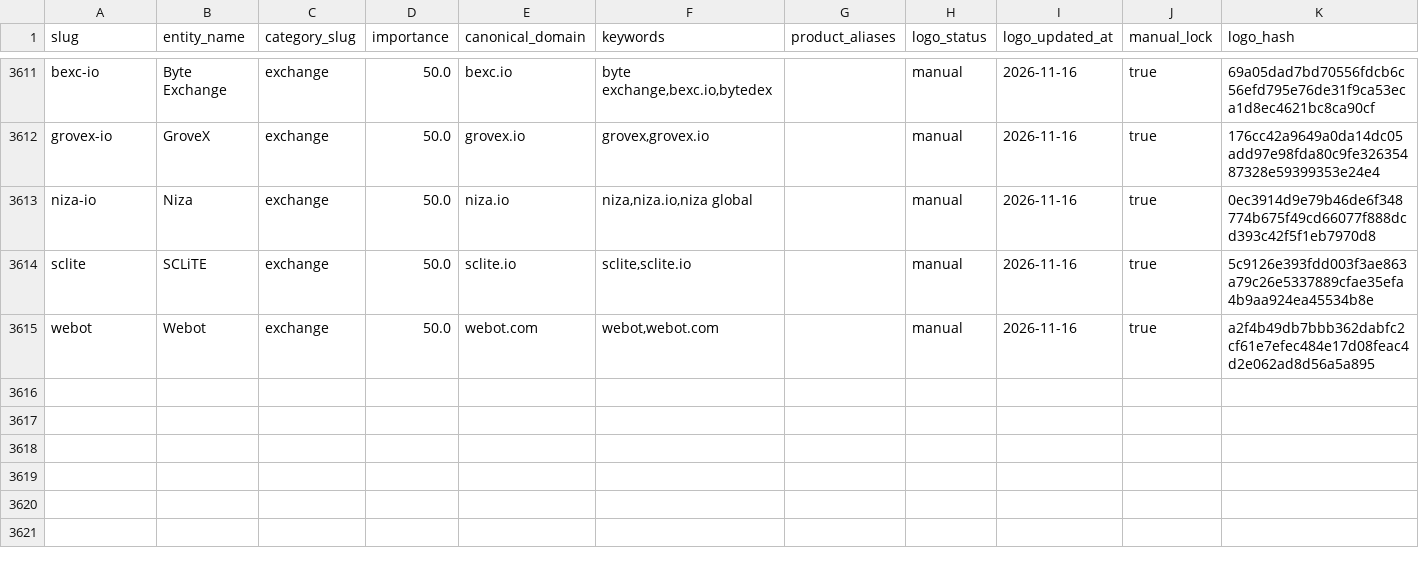
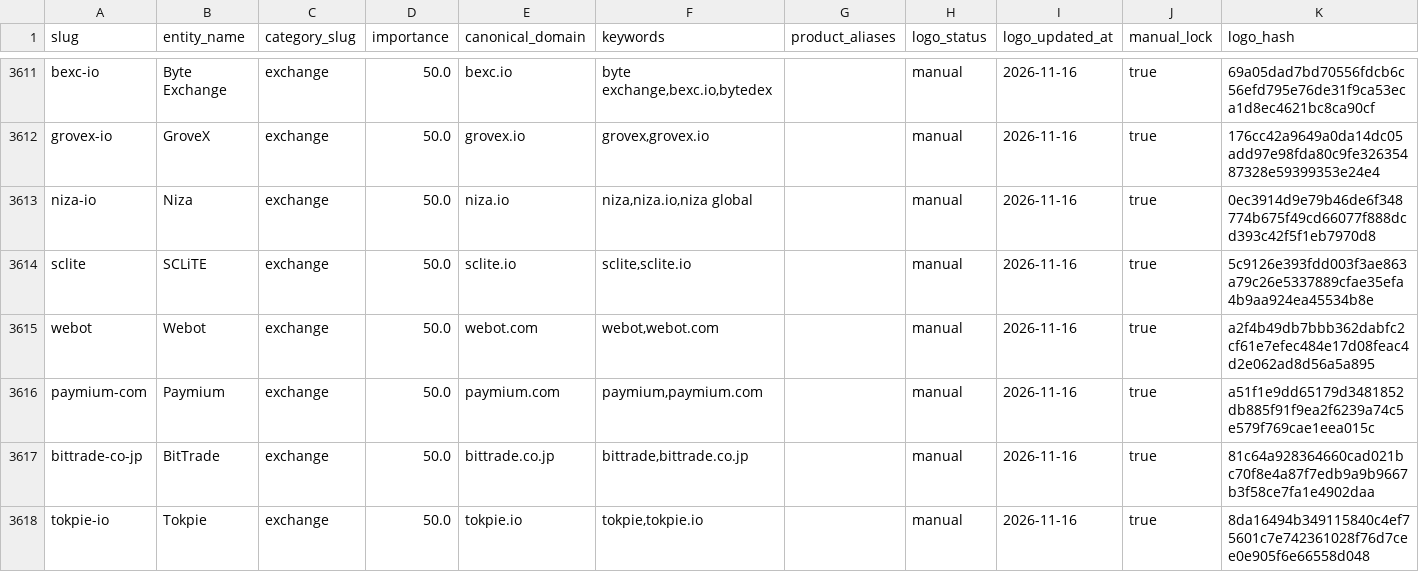
Before and after one commit to maslovsa/kyt-entity-registry, a CSV file: entities.csv, drawn as a sheet; only a part is shown, gaps mark what is left out.

Commit message:
feat(exchange): add Paymium, BitTrade, Tokpie (+logos)

```diff
--- a/entities.csv
+++ b/entities.csv
@@ -3615 +3615,4 @@ sclite,SCLiTE,exchange,50.0,sclite.io,"sclite,sclite.io",,manual,2026-11-16,true
 webot,Webot,exchange,50.0,webot.com,"webot,webot.com",,manual,2026-11-16,true,a2f4b49db7bbb362dabfc2cf61e7efec484e17d08feac4d2e062ad8d56a5a895
+paymium-com,Paymium,exchange,50.0,paymium.com,"paymium,paymium.com",,manual,2026-11-16,true,a51f1e9dd65179d3481852db885f91f9ea2f6239a74c5e579f769cae1eea015c
+bittrade-co-jp,BitTrade,exchange,50.0,bittrade.co.jp,"bittrade,bittrade.co.jp",,manual,2026-11-16,true,81c64a928364660cad021bc70f8e4a87f7edb9a9b9667b3f58ce7fa1e4902daa
+tokpie-io,Tokpie,exchange,50.0,tokpie.io,"tokpie,tokpie.io",,manual,2026-11-16,true,8da16494b349115840c4ef75601c7e742361028f76d7cee0e905f6e66558d048
```
Also changed, not shown: 5 other files.
